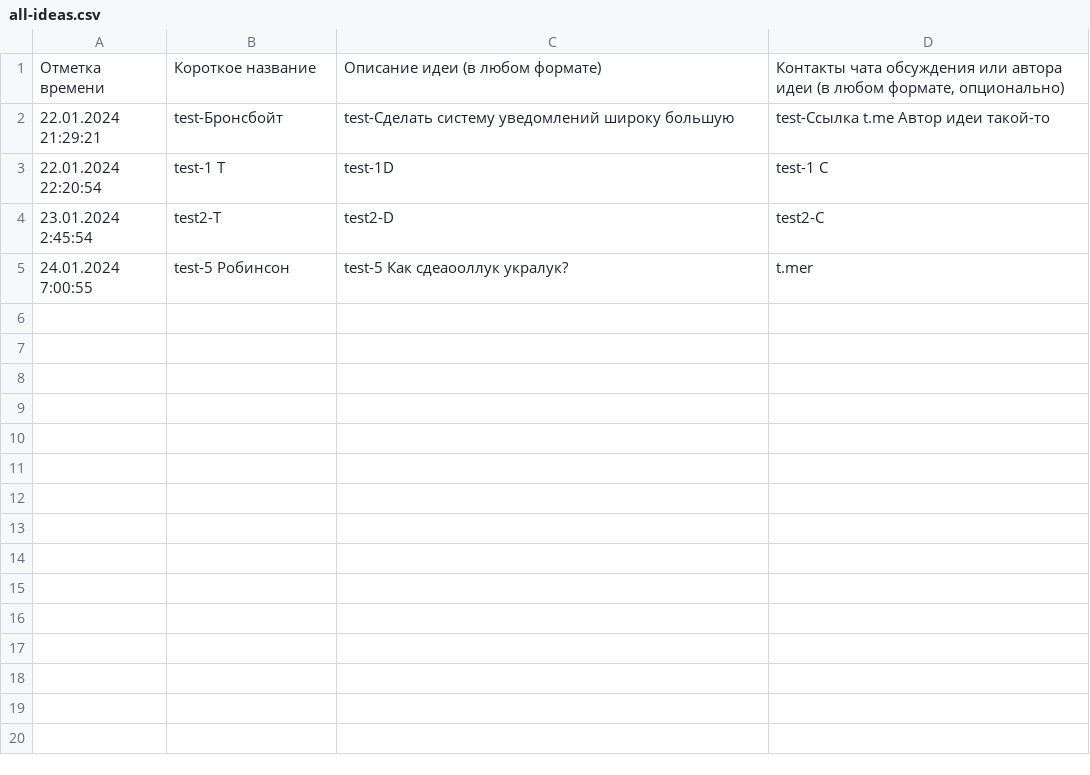
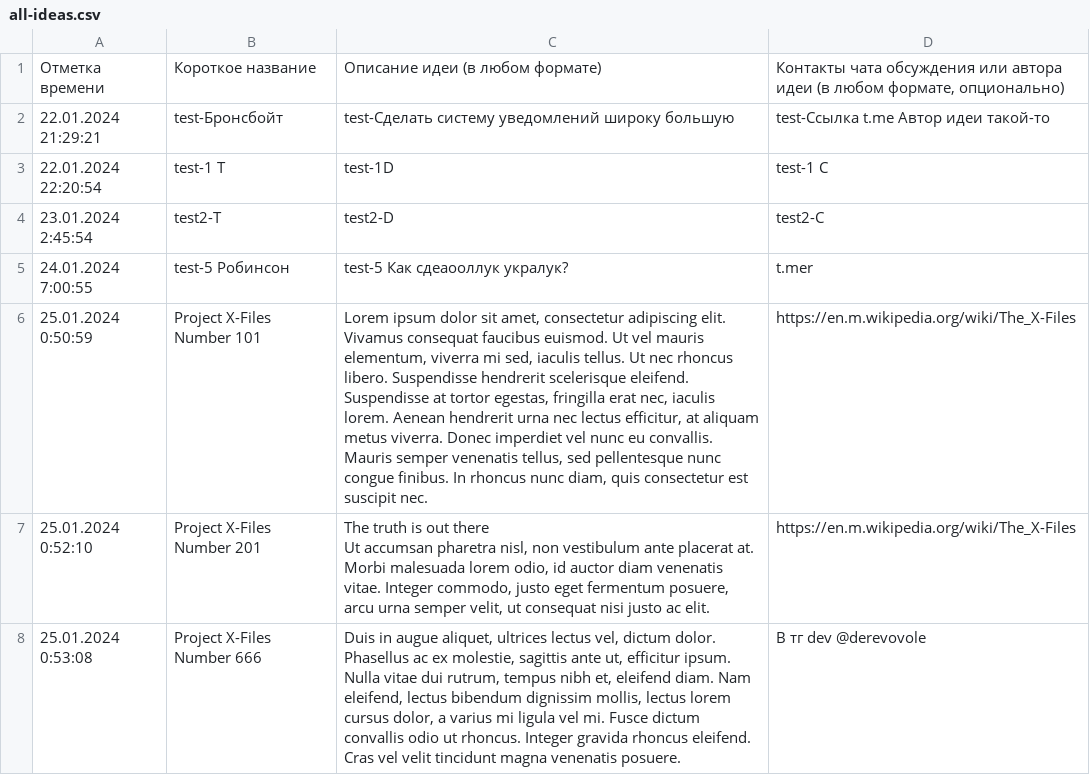
Before and after one commit to derevovoli/upvote, a CSV file: all-ideas.csv, drawn as a sheet; ↵ is a line break in a cell; the diff names each change by its address in the sheet, - before the commit and + after, or states it on an @@ line.

```diff
--- a/all-ideas.csv
+++ b/all-ideas.csv
+row 6: 25.01.2024 0:50:59 | Project X-Files Number 101 | Lorem ipsum dolor sit amet, consectetur adipiscing elit. Vivamus consequat faucibus euismod. Ut vel mauris elementum, viverra mi sed, iaculis tellus. Ut nec rhoncus libero. Suspendisse hendrerit scelerisque eleifend. Suspendisse at tortor egestas, fringilla erat nec, iaculis lorem. Aenean hendrerit urna nec lectus efficitur, at aliquam metus viverra. Donec imperdiet vel nunc eu convallis. Mauris semper venenatis tellus, sed pellentesque nunc congue finibus. In rhoncus nunc diam, quis consectetur est suscipit nec. | https://en.m.wikipedia.org/wiki/The_X-Files
+row 7: 25.01.2024 0:52:10 | Project X-Files Number 201 | The truth is out there ↵ Ut accumsan pharetra nisl, non vestibulum ante placerat at. Morbi malesuada lorem odio, id auctor diam venenatis vitae. Integer commodo, justo eget fermentum posuere, arcu urna semper velit, ut consequat nisi justo ac elit. | https://en.m.wikipedia.org/wiki/The_X-Files
+row 8: 25.01.2024 0:53:08 | Project X-Files Number 666 | Duis in augue aliquet, ultrices lectus vel, dictum dolor. Phasellus ac ex molestie, sagittis ante ut, efficitur ipsum. Nulla vitae dui rutrum, tempus nibh et, eleifend diam. Nam eleifend, lectus bibendum dignissim mollis, lectus lorem cursus dolor, a varius mi ligula vel mi. Fusce dictum convallis odio ut rhoncus. Integer gravida rhoncus eleifend. Cras vel velit tincidunt magna venenatis posuere. | В тг dev @derevovole
```
Also changed, not shown: 4 other files.
